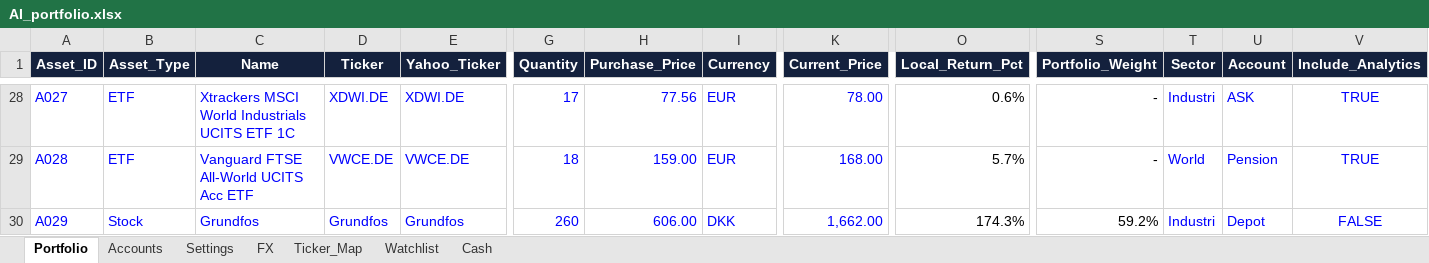
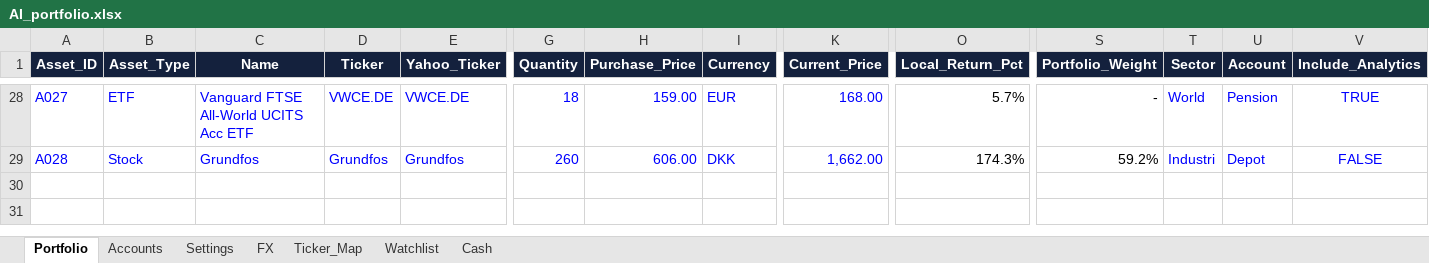
Before and after one commit to tonnirasmussen70/Investment-OS, an Excel workbook: data/AI_portfolio.xlsx, sheet Portfolio, drawn as a sheet; only a part is shown, gaps mark what is left out; values as stored, in another font and other column widths than the file's, no borders; conditional formats and table styles not drawn; removed rows and columns are numbered as before the commit, all else as after; rows hold the shown columns only; the diff covers the shown part only; the diff names each change by its address in the sheet, - before the commit and + after, or states it on an @@ line.

```diff
--- a/data/AI_portfolio.xlsx (sheet Portfolio)
+++ b/data/AI_portfolio.xlsx (sheet Portfolio)
-C28 (Name): Xtrackers MSCI World Industrials UCITS ETF 1C
+C28 (Name): Vanguard FTSE All-World UCITS Acc ETF
-D28 (Ticker): XDWI.DE
+D28 (Ticker): VWCE.DE
-E28 (Yahoo_Ticker): XDWI.DE
+E28 (Yahoo_Ticker): VWCE.DE
-G28 (Quantity): 17
+G28 (Quantity): 18
-H28 (Purchase_Price): 77.56
+H28 (Purchase_Price): 159.00
-K28 (Current_Price): 78.00
+K28 (Current_Price): 168.00
-O28 (Local_Return_Pct): 0.6%
+O28 (Local_Return_Pct): 5.7%
-T28 (Sector): Industri
+T28 (Sector): World
-U28 (Account): ASK
+U28 (Account): Pension
-row 29: A028 | ETF | Vanguard FTSE All-World UCITS Acc ETF | VWCE.DE | VWCE.DE | 18 | 159.00 | EUR | 168.00 | 5.7% | - | World | Pension | TRUE
-A29 (Asset_ID): A029
+A29 (Asset_ID): A028
```
Also changed, not shown: 1 added row, 1 removed row, 81 edited cells and cell formats elsewhere in this sheet, formulas that keep their value.
